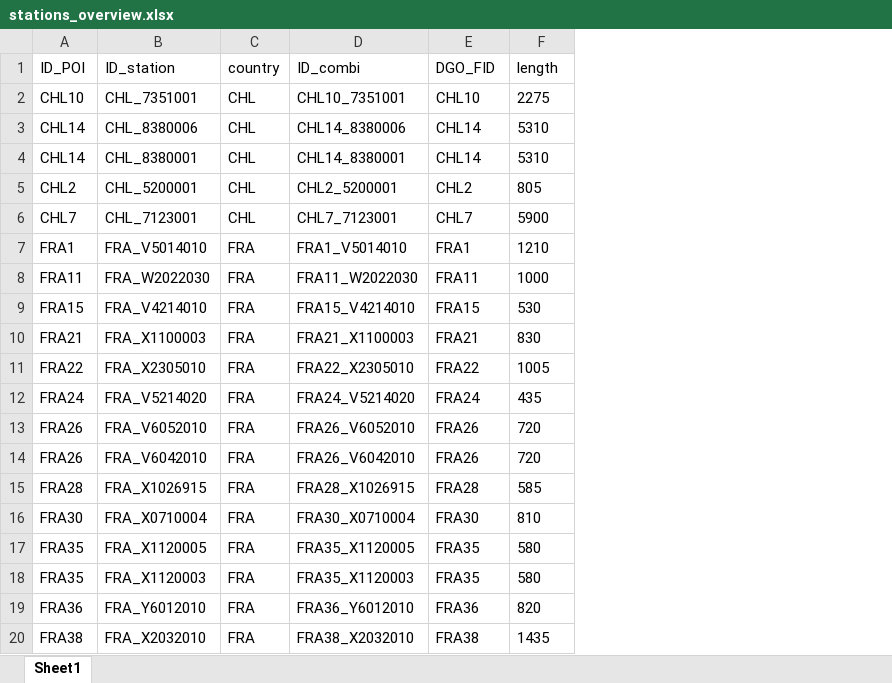
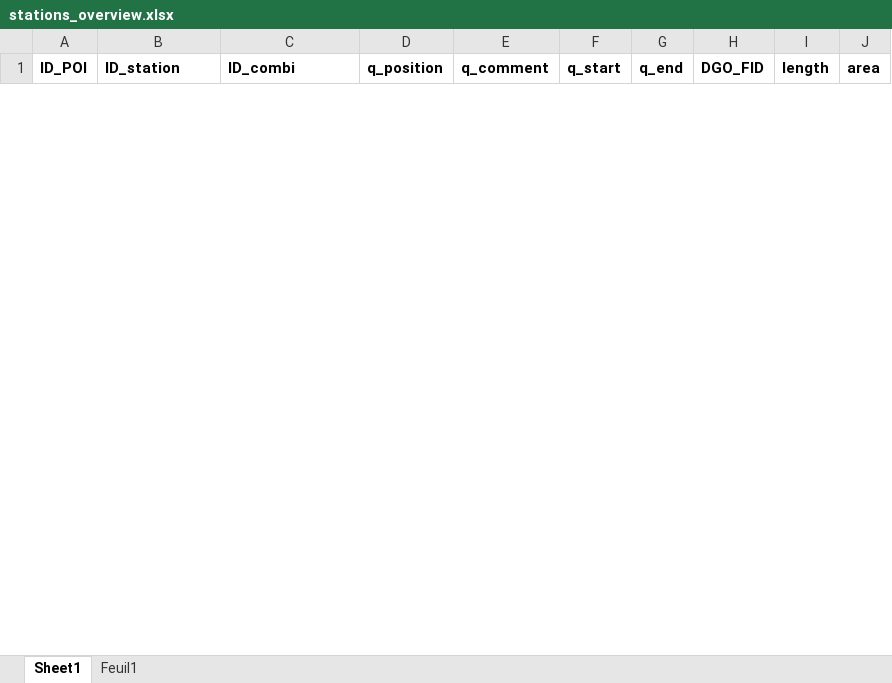
Before and after one commit to jlhelling/braided_rivers_france, an Excel workbook: data/stations_overview.xlsx, sheet Sheet1, drawn as a sheet; only a part is shown; values as stored, in another font and other column widths than the file's, no borders; removed rows and columns are numbered as before the commit, all else as after; the diff covers the shown part only; the diff names each change by its address in the sheet, - before the commit and + after, or states it on an @@ line.

Commit message:
large update, visualisation qw-plots, inclusion of planet data, comparison of planet with s2 data

```diff
--- a/data/stations_overview.xlsx (sheet Sheet1)
+++ b/data/stations_overview.xlsx (sheet Sheet1)
+sheet tab: Feuil1
-column C (country), empty
+column D (q_position), empty
+column E (q_comment), empty
+column F (q_start), empty
+column G (q_end), empty
+column J (area), empty
-A1:B1 bold: off
+A1:B1 bold: on
-C1 bold: off
+C1 bold: on
-H1:I1 bold: off
+H1:I1 bold: on
-row 2: CHL10 | CHL_7351001 | CHL | CHL10_7351001 | CHL10 | 2275
-row 3: CHL14 | CHL_8380006 | CHL | CHL14_8380006 | CHL14 | 5310
-row 4: CHL14 | CHL_8380001 | CHL | CHL14_8380001 | CHL14 | 5310
-row 5: CHL2 | CHL_5200001 | CHL | CHL2_5200001 | CHL2 | 805
-row 6: CHL7 | CHL_7123001 | CHL | CHL7_7123001 | CHL7 | 5900
-row 7: FRA1 | FRA_V5014010 | FRA | FRA1_V5014010 | FRA1 | 1210
-row 8: FRA11 | FRA_W2022030 | FRA | FRA11_W2022030 | FRA11 | 1000
-row 9: FRA15 | FRA_V4214010 | FRA | FRA15_V4214010 | FRA15 | 530
-row 10: FRA21 | FRA_X1100003 | FRA | FRA21_X1100003 | FRA21 | 830
-row 11: FRA22 | FRA_X2305010 | FRA | FRA22_X2305010 | FRA22 | 1005
-row 12: FRA24 | FRA_V5214020 | FRA | FRA24_V5214020 | FRA24 | 435
-row 13: FRA26 | FRA_V6052010 | FRA | FRA26_V6052010 | FRA26 | 720
-row 14: FRA26 | FRA_V6042010 | FRA | FRA26_V6042010 | FRA26 | 720
-row 15: FRA28 | FRA_X1026915 | FRA | FRA28_X1026915 | FRA28 | 585
-row 16: FRA30 | FRA_X0710004 | FRA | FRA30_X0710004 | FRA30 | 810
-row 17: FRA35 | FRA_X1120005 | FRA | FRA35_X1120005 | FRA35 | 580
-row 18: FRA35 | FRA_X1120003 | FRA | FRA35_X1120003 | FRA35 | 580
-row 19: FRA36 | FRA_Y6012010 | FRA | FRA36_Y6012010 | FRA36 | 820
-row 20: FRA38 | FRA_X2032010 | FRA | FRA38_X2032010 | FRA38 | 1435
```
Also changed, not shown: 41 added rows and 15 removed rows elsewhere in this sheet, 27 other files.
